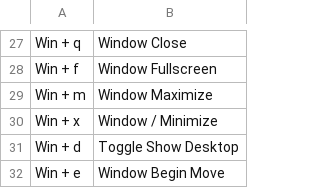
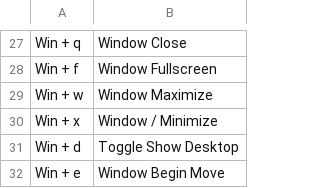
Before and after one commit to samwhelp/garuda-xfce-adjustment, a TSV file: project/gen/hotkey-tips/dist/locale/en_US/hotkey-tips.tsv, drawn as a sheet; only a part is shown, gaps mark what is left out.

```diff
--- a/project/gen/hotkey-tips/dist/locale/en_US/hotkey-tips.tsv
+++ b/project/gen/hotkey-tips/dist/locale/en_US/hotkey-tips.tsv
@@ -28,3 +28,3 @@
 "Win + f"	"Window Fullscreen"
-"Win + m"	"Window Maximize"
+"Win + w"	"Window Maximize"
 "Win + x"	"Window / Minimize"
```
Also changed, not shown: project/gen/hotkey-tips/dist/locale/zh_TW/hotkey-tips.tsv, 6 other files.
